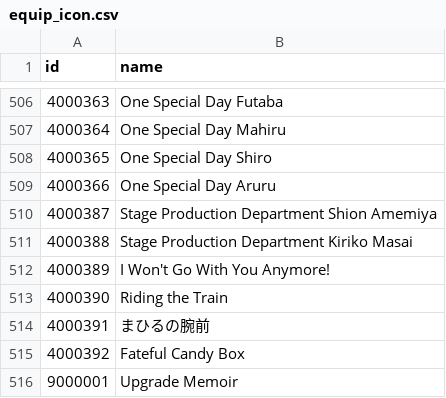
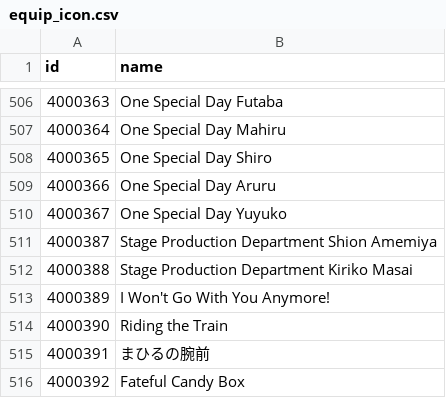
Before and after one commit to qwewqa/relight, a CSV file: relive-simulator-client/src/main/resources/img/equip_icon.csv, drawn as a sheet; only a part is shown, gaps mark what is left out; the shorter side is filled out with more unchanged rows.

```diff
--- a/relive-simulator-client/src/main/resources/img/equip_icon.csv
+++ b/relive-simulator-client/src/main/resources/img/equip_icon.csv
@@ -509,2 +509,3 @@ id,name
 4000366,"One Special Day Aruru"
+4000367,"One Special Day Yuyuko"
 4000387,"Stage Production Department Shion Amemiya"
```
Also changed, not shown: relive-simulator-client/src/main/resources/img/dress_icon.csv, 49 other files.
